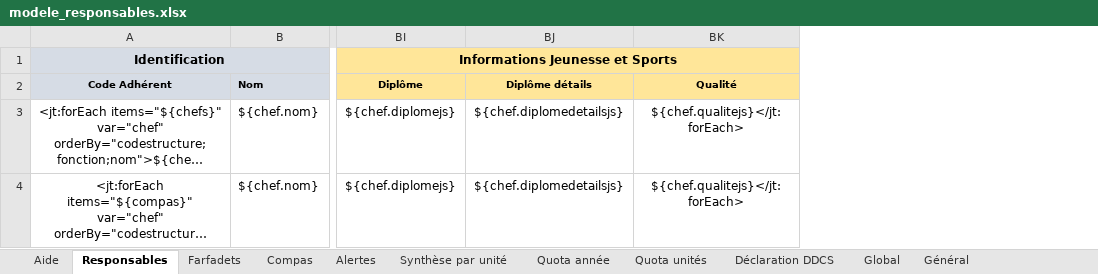
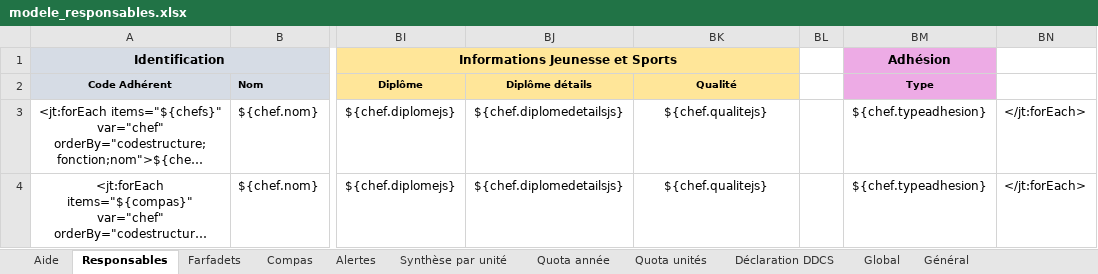
Before and after one commit to outilssgdf/analytiscout, an Excel workbook: fichiers/conf/modele_responsables.xlsx, sheet Responsables, drawn as a sheet; only a part is shown, gaps mark what is left out; long unchanged cells end in …; values as stored, in another font and other column widths than the file's, no borders; conditional formats not drawn; the diff names each change by its address in the sheet, - before the commit and + after, or states it on an @@ line.

```diff
--- a/fichiers/conf/modele_responsables.xlsx (sheet Responsables)
+++ b/fichiers/conf/modele_responsables.xlsx (sheet Responsables)
+column BL, empty
+column BM (Type), row 1: Adhésion; rows 3-4: ${chef.typeadhesion} | ${chef.typeadhesion}
+column BN, rows 3-4: </jt:forEach> | </jt:forEach>
-BK3:BK4 (Qualité): ${chef.qualitejs}</jt:forEach>
+BK3:BK4 (Qualité): ${chef.qualitejs}
```
Also changed, not shown: 3 other files.
